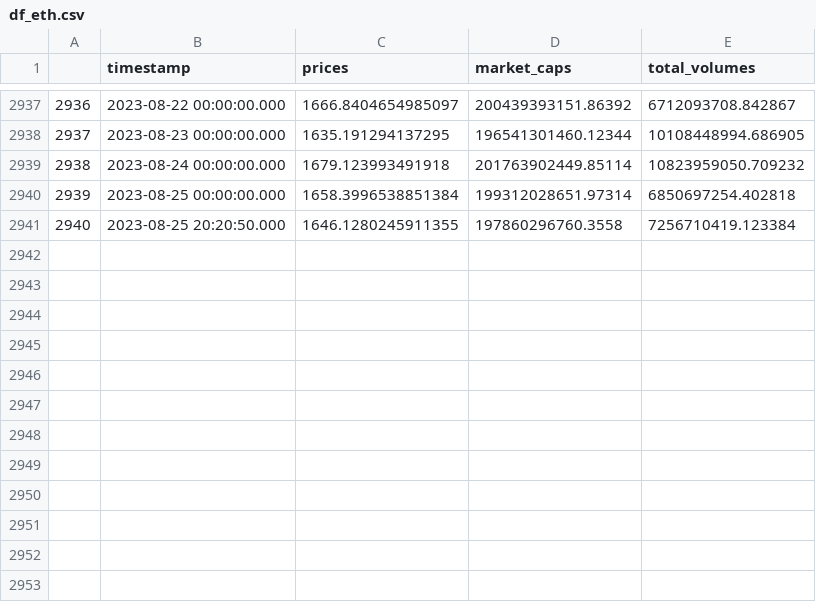
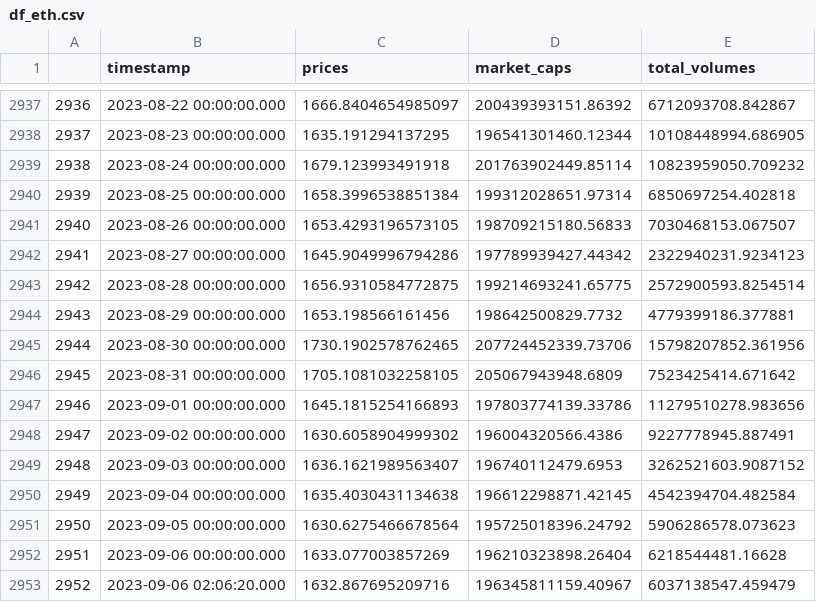
Before and after one commit to Lucaramallo/Cripto_analisis_lucaramallo, a CSV file: EDA_ETL_Hybrid_analisis_Csvs_Cleaned/df_eth.csv, drawn as a sheet; only a part is shown, gaps mark what is left out; removed rows and columns are numbered as before the commit, all else as after; the diff names each change by its address in the sheet, - before the commit and + after, or states it on an @@ line.

```diff
--- a/EDA_ETL_Hybrid_analisis_Csvs_Cleaned/df_eth.csv
+++ b/EDA_ETL_Hybrid_analisis_Csvs_Cleaned/df_eth.csv
-row 2941: 2940 | 2023-08-25 20:20:50.000 | 1646.1280245911355 | 197860296760.3558 | 7256710419.123384
+row 2941: 2940 | 2023-08-26 00:00:00.000 | 1653.4293196573105 | 198709215180.56833 | 7030468153.067507
+row 2942: 2941 | 2023-08-27 00:00:00.000 | 1645.9049996794286 | 197789939427.44342 | 2322940231.9234123
+row 2943: 2942 | 2023-08-28 00:00:00.000 | 1656.9310584772875 | 199214693241.65775 | 2572900593.8254514
+row 2944: 2943 | 2023-08-29 00:00:00.000 | 1653.198566161456 | 198642500829.7732 | 4779399186.377881
+row 2945: 2944 | 2023-08-30 00:00:00.000 | 1730.1902578762465 | 207724452339.73706 | 15798207852.361956
+row 2946: 2945 | 2023-08-31 00:00:00.000 | 1705.1081032258105 | 205067943948.6809 | 7523425414.671642
+row 2947: 2946 | 2023-09-01 00:00:00.000 | 1645.1815254166893 | 197803774139.33786 | 11279510278.983656
+row 2948: 2947 | 2023-09-02 00:00:00.000 | 1630.6058904999302 | 196004320566.4386 | 9227778945.887491
+row 2949: 2948 | 2023-09-03 00:00:00.000 | 1636.1621989563407 | 196740112479.6953 | 3262521603.9087152
+row 2950: 2949 | 2023-09-04 00:00:00.000 | 1635.4030431134638 | 196612298871.42145 | 4542394704.482584
+row 2951: 2950 | 2023-09-05 00:00:00.000 | 1630.6275466678564 | 195725018396.24792 | 5906286578.073623
+row 2952: 2951 | 2023-09-06 00:00:00.000 | 1633.077003857269 | 196210323898.26404 | 6218544481.16628
+row 2953: 2952 | 2023-09-06 02:06:20.000 | 1632.867695209716 | 196345811159.40967 | 6037138547.459479
```
Also changed, not shown: Csvs_cleanned/coin_id.csv, Csvs_cleanned/ranking_coingecko.csv, 16 other files.
